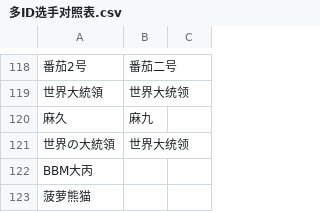
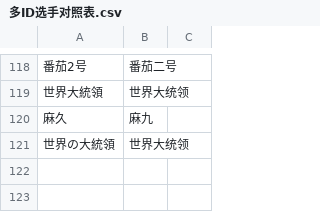
Before and after one commit to TFARS/tfars.github.io, a CSV file: data/多ID选手对照表.csv, drawn as a sheet; only a part is shown, gaps mark what is left out; the diff names each change by its address in the sheet, - before the commit and + after, or states it on an @@ line.

```diff
--- a/data/多ID选手对照表.csv
+++ b/data/多ID选手对照表.csv
-row 122: BBM大丙
-row 123: 菠萝熊猫
```
